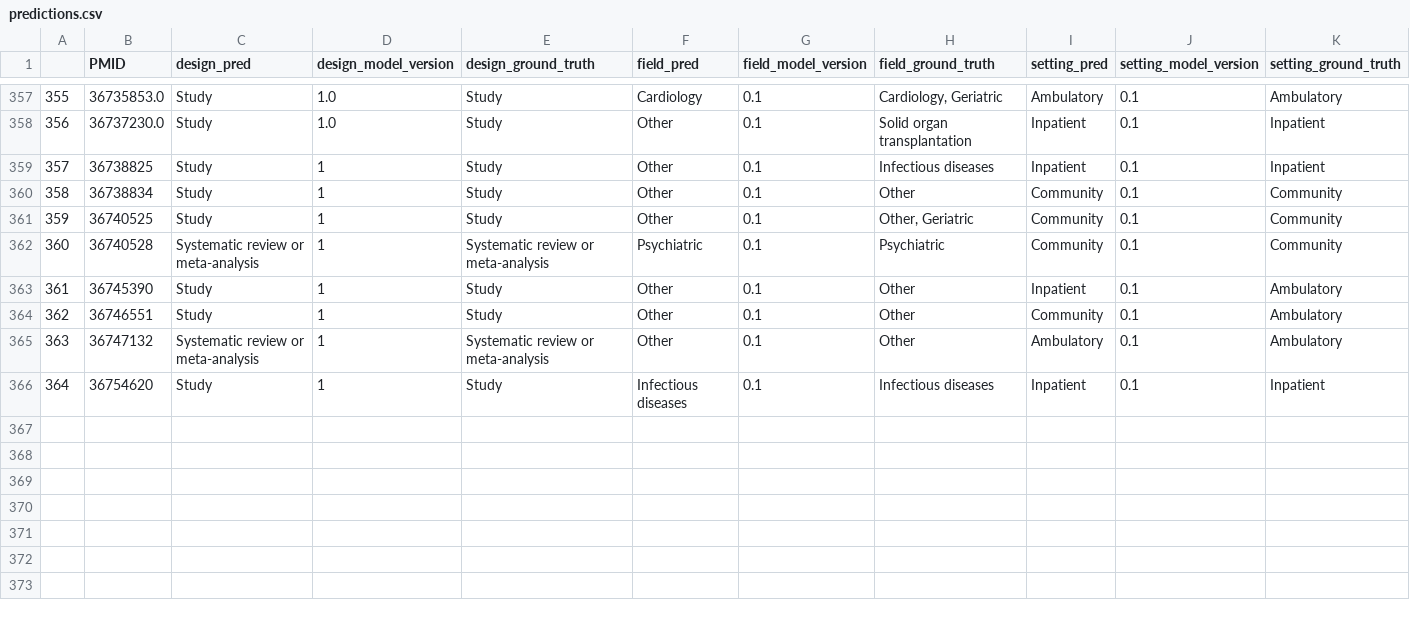
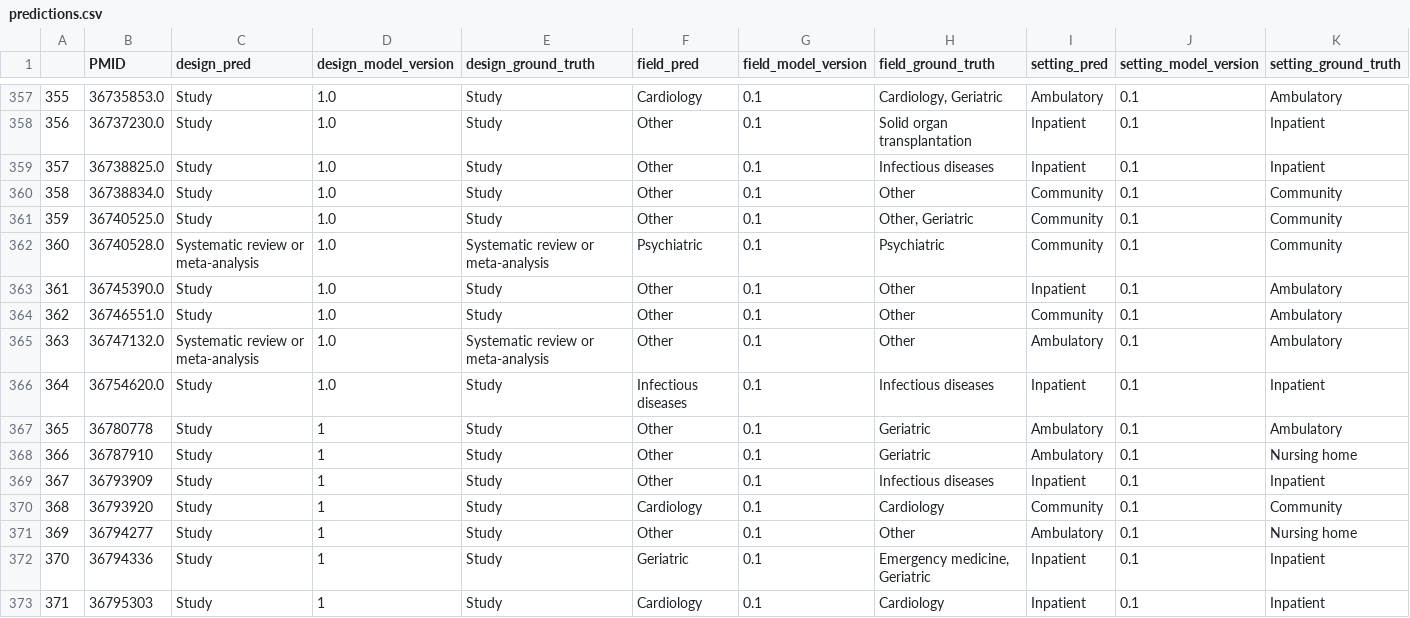
Before and after one commit to urppchusj/impactpharmacie, a CSV file: data/second_gen/predictions.csv, drawn as a sheet; only a part is shown, gaps mark what is left out; addresses are those after the commit; the diff names each change by its address in the sheet, - before the commit and + after, or states it on an @@ line.

```diff
--- a/data/second_gen/predictions.csv
+++ b/data/second_gen/predictions.csv
-B359 (PMID): 36738825
+B359 (PMID): 36738825.0
-D359:D365 (design_model_version): 1
+D359:D365 (design_model_version): 1.0
-B360 (PMID): 36738834
+B360 (PMID): 36738834.0
-B361 (PMID): 36740525
+B361 (PMID): 36740525.0
-B362 (PMID): 36740528
+B362 (PMID): 36740528.0
-B363 (PMID): 36745390
+B363 (PMID): 36745390.0
-B364 (PMID): 36746551
+B364 (PMID): 36746551.0
-B365 (PMID): 36747132
+B365 (PMID): 36747132.0
+row 366: 364 | 36754620.0 | Study | 1.0 | Study | Infectious diseases | 0.1 | Infectious diseases | Inpatient | 0.1 | Inpatient
+row 367: 365 | 36780778 | Study | 1 | Study | Other | 0.1 | Geriatric | Ambulatory | 0.1 | Ambulatory
+row 368: 366 | 36787910 | Study | 1 | Study | Other | 0.1 | Geriatric | Ambulatory | 0.1 | Nursing home
@@ column A renumbered in row 369 @@
-B369 (PMID): 36754620
+B369 (PMID): 36793909
-F369 (field_pred): Infectious diseases
+F369 (field_pred): Other
+row 370: 368 | 36793920 | Study | 1 | Study | Cardiology | 0.1 | Cardiology | Community | 0.1 | Community
+row 371: 369 | 36794277 | Study | 1 | Study | Other | 0.1 | Other | Ambulatory | 0.1 | Nursing home
+row 372: 370 | 36794336 | Study | 1 | Study | Geriatric | 0.1 | Emergency medicine, Geriatric | Inpatient | 0.1 | Inpatient
+row 373: 371 | 36795303 | Study | 1 | Study | Cardiology | 0.1 | Cardiology | Inpatient | 0.1 | Inpatient
```
Also changed, not shown: data/second_gen/extraction_log.csv, 2 other files.
